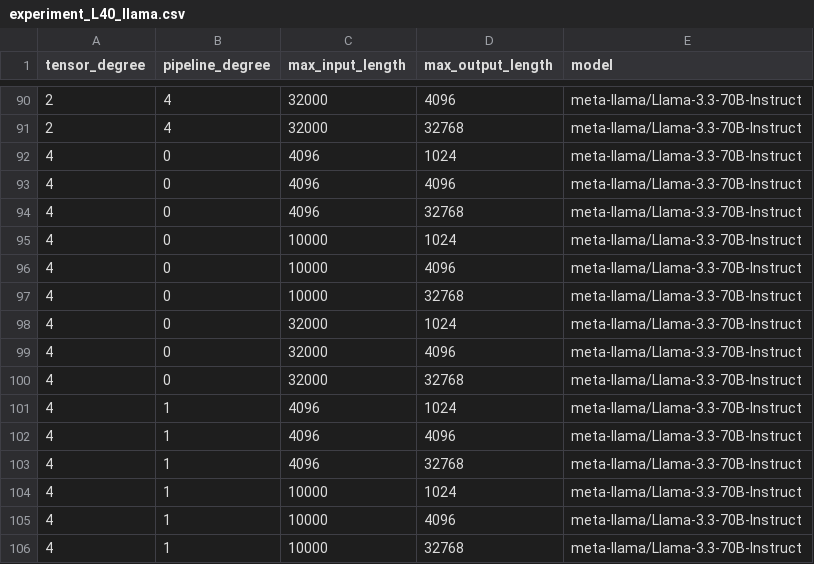
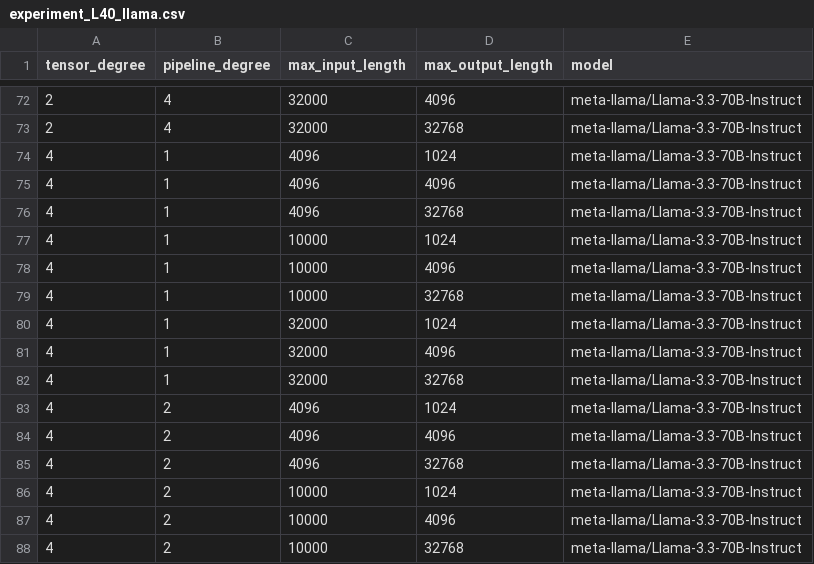
Before and after one commit to Tandemn-Labs/tandemn-profiling, a CSV file: roofline/experiment_L40_llama.csv, drawn as a sheet; only a part is shown, gaps mark what is left out; the shorter side is filled out with more unchanged rows; the diff covers the shown part only; the diff names each change by its address in the sheet, - before the commit and + after, or states it on an @@ line.

```diff
--- a/roofline/experiment_L40_llama.csv
+++ b/roofline/experiment_L40_llama.csv
-row 92: 4 | 0 | 4096 | 1024 | meta-llama/Llama-3.3-70B-Instruct
-row 93: 4 | 0 | 4096 | 4096 | meta-llama/Llama-3.3-70B-Instruct
-row 94: 4 | 0 | 4096 | 32768 | meta-llama/Llama-3.3-70B-Instruct
-row 95: 4 | 0 | 10000 | 1024 | meta-llama/Llama-3.3-70B-Instruct
-row 96: 4 | 0 | 10000 | 4096 | meta-llama/Llama-3.3-70B-Instruct
-row 97: 4 | 0 | 10000 | 32768 | meta-llama/Llama-3.3-70B-Instruct
-row 98: 4 | 0 | 32000 | 1024 | meta-llama/Llama-3.3-70B-Instruct
-row 99: 4 | 0 | 32000 | 4096 | meta-llama/Llama-3.3-70B-Instruct
-row 100: 4 | 0 | 32000 | 32768 | meta-llama/Llama-3.3-70B-Instruct
```
Also changed, not shown: 18 removed rows elsewhere in this file, 1 other file.
